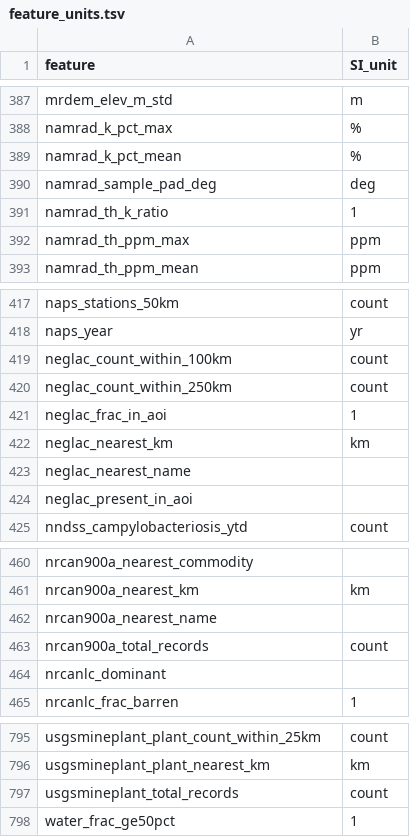
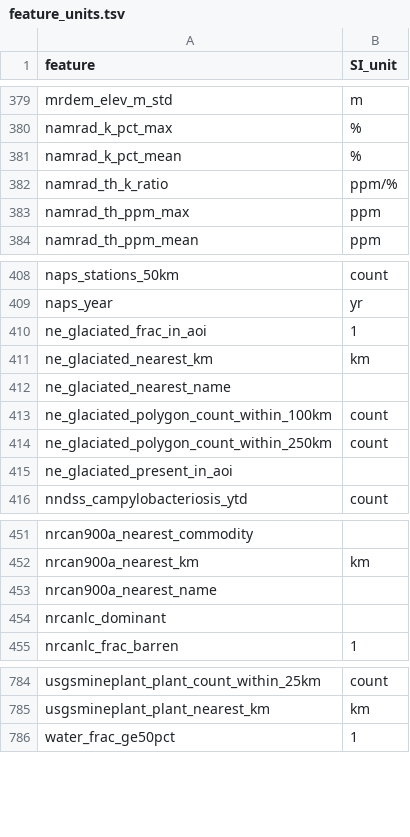
Before and after one commit to hallamlab/Metasmith, a TSV file: research/geospatial_query/geoquery/feature_units.tsv, drawn as a sheet; only a part is shown, gaps mark what is left out; the diff covers the shown part only.

```diff
--- a/research/geospatial_query/geoquery/feature_units.tsv
+++ b/research/geospatial_query/geoquery/feature_units.tsv
@@ -389,4 +381,3 @@ namrad_k_pct_max	%
 namrad_k_pct_mean	%
-namrad_sample_pad_deg	deg
-namrad_th_k_ratio	1
+namrad_th_k_ratio	ppm/%
 namrad_th_ppm_max	ppm
@@ -418,8 +409,8 @@ naps_stations_50km	count
 naps_year	yr
-neglac_count_within_100km	count
-neglac_count_within_250km	count
-neglac_frac_in_aoi	1
-neglac_nearest_km	km
-neglac_nearest_name	
-neglac_present_in_aoi	
+ne_glaciated_frac_in_aoi	1
+ne_glaciated_nearest_km	km
+ne_glaciated_nearest_name	
+ne_glaciated_polygon_count_within_100km	count
+ne_glaciated_polygon_count_within_250km	count
+ne_glaciated_present_in_aoi	
 nndss_campylobacteriosis_ytd	count
@@ -462,3 +453,2 @@ nrcan900a_nearest_km	km
 nrcan900a_nearest_name	
-nrcan900a_total_records	count
 nrcanlc_dominant	
@@ -796,3 +785,2 @@ usgsmineplant_plant_count_within_25km	count
 usgsmineplant_plant_nearest_km	km
-usgsmineplant_total_records	count
 water_frac_ge50pct	1
```
Also changed, not shown: 8 added rows, 17 removed rows and 17 edited cells elsewhere in this file, research/geospatial_query/geoquery/sources.tsv, 1 other file.
